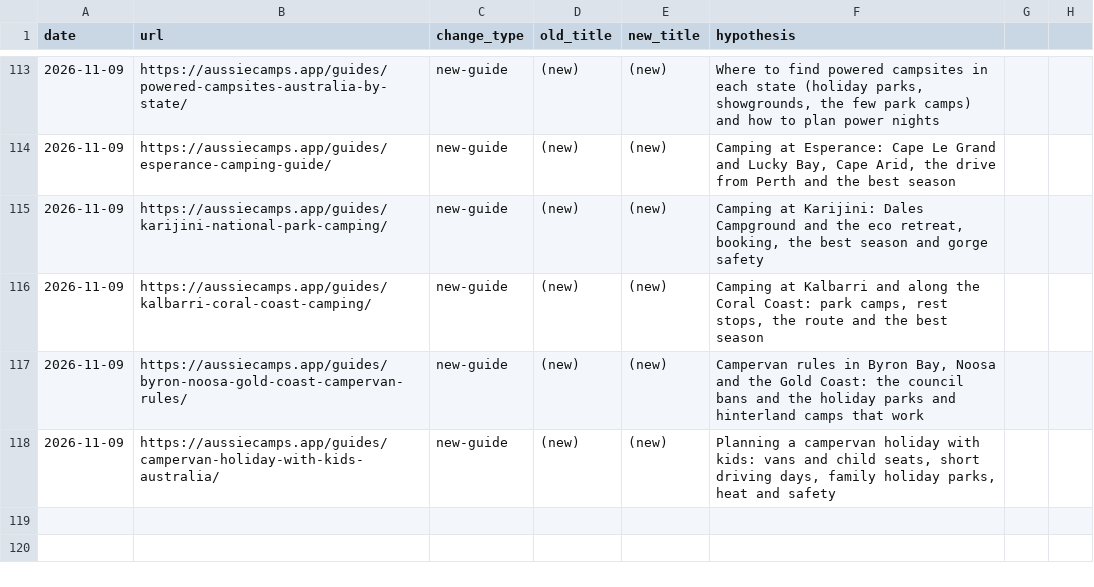
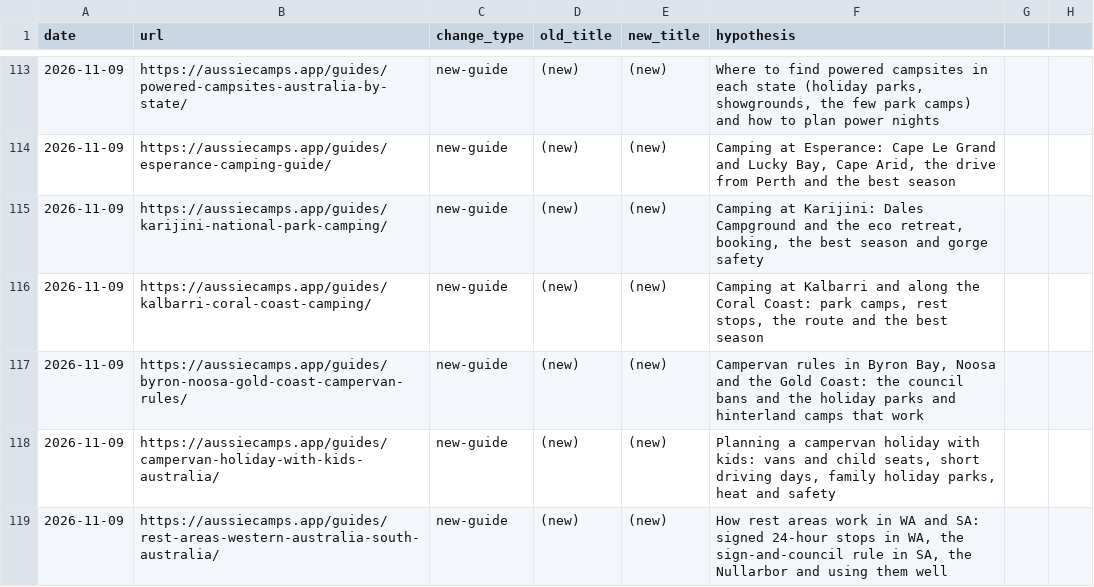
Before and after one commit to CristianRus4/aussiecamps-web, a CSV file: docs/growth/changelog.csv, drawn as a sheet; only a part is shown, gaps mark what is left out.

```diff
--- a/docs/growth/changelog.csv
+++ b/docs/growth/changelog.csv
@@ -118 +118,2 @@ date,url,change_type,old_title,new_title,hypothesis
 2026-11-09,https://aussiecamps.app/guides/campervan-holiday-with-kids-australia/,new-guide,(new),(new),"Planning a campervan holiday with kids: vans and child seats, short driving days, family holiday parks, heat and safety"
+2026-11-09,https://aussiecamps.app/guides/rest-areas-western-australia-south-australia/,new-guide,(new),(new),"How rest areas work in WA and SA: signed 24-hour stops in WA, the sign-and-council rule in SA, the Nullarbor and using them well"
```
Also changed, not shown: docs/growth/audit/keyword-map.csv, 9 other files.
